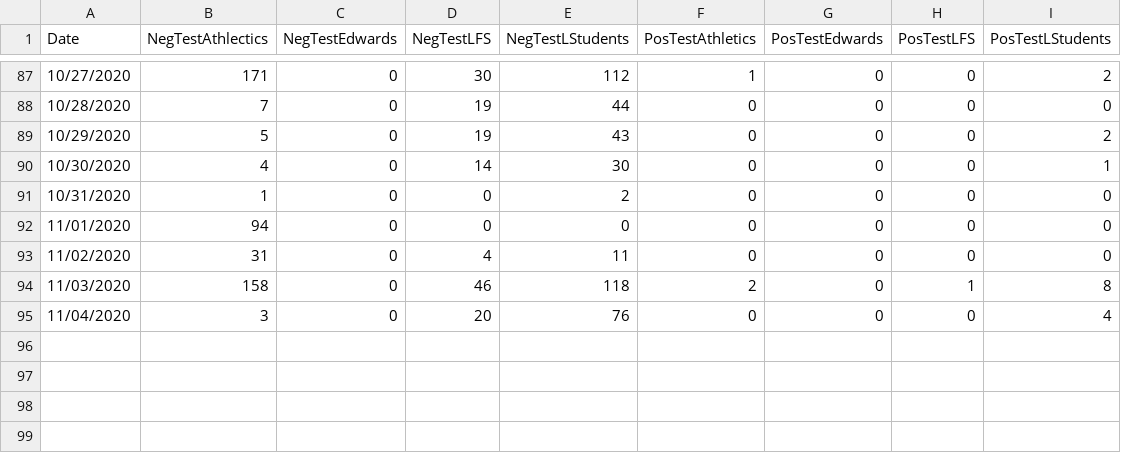
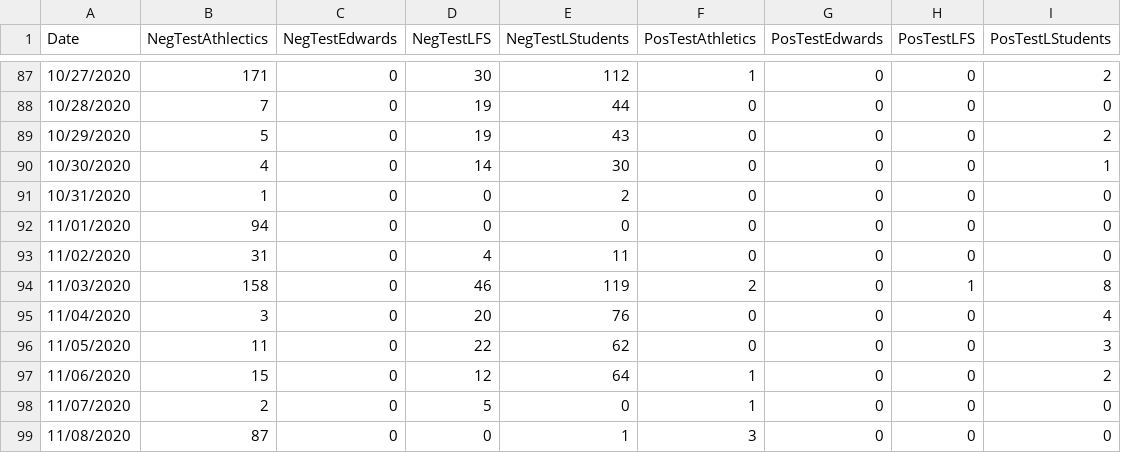
Before and after one commit to mtholder/ku-covid-testing-data, a CSV file: negative-positive-tests-by-day.csv, drawn as a sheet; only a part is shown, gaps mark what is left out.

```diff
--- a/negative-positive-tests-by-day.csv
+++ b/negative-positive-tests-by-day.csv
@@ -93,3 +93,7 @@ Date	NegTestAthlectics	NegTestEdwards	NegTestLFS	NegTestLStudents	PosTestAthleti
 11/02/2020	31	0	4	11	0	0	0	0
-11/03/2020	158	0	46	118	2	0	1	8
+11/03/2020	158	0	46	119	2	0	1	8
 11/04/2020	3	0	20	76	0	0	0	4
+11/05/2020	11	0	22	62	0	0	0	3
+11/06/2020	15	0	12	64	1	0	0	2
+11/07/2020	2	0	5	0	1	0	0	0
+11/08/2020	87	0	0	1	3	0	0	0
```
Also changed, not shown: 4 other files.
